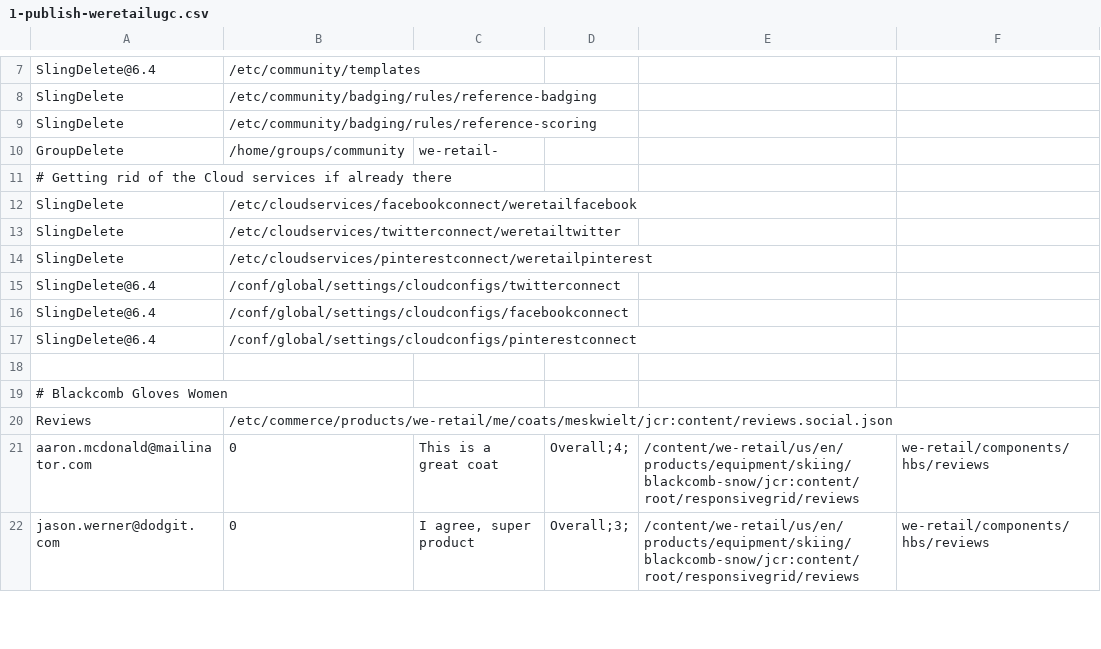
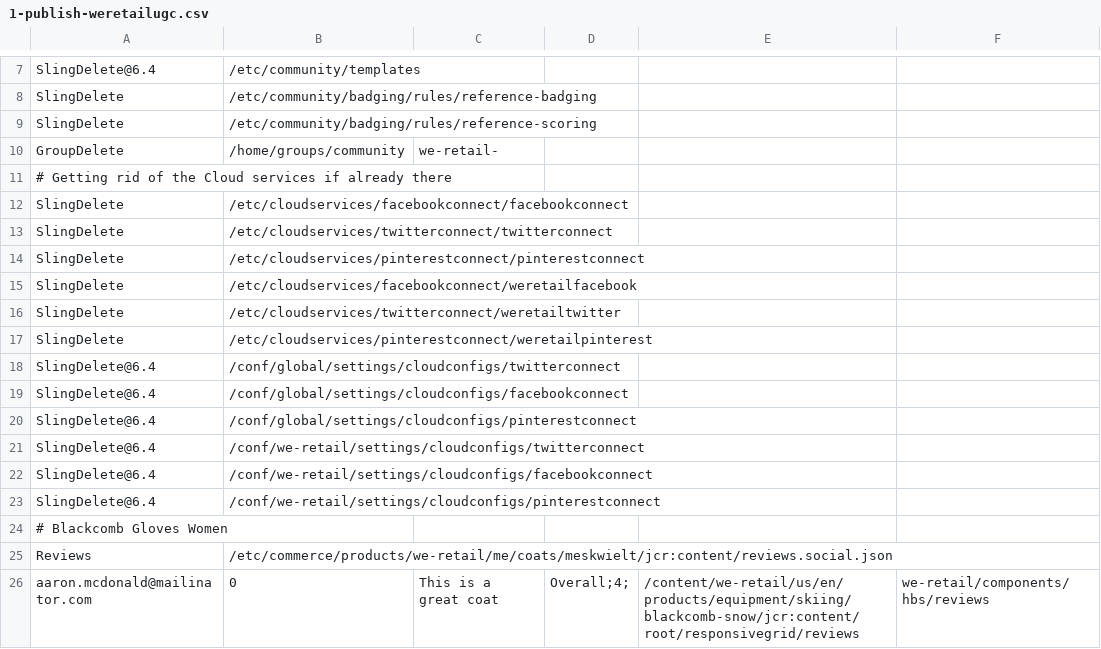
Before and after one commit to Adobe-Marketing-Cloud/aem-sample-we-retail-communities, a CSV file: ui.content/src/main/content/jcr_root/etc/community/we-retail/1-publish-weretailugc.csv, drawn as a sheet; only a part is shown, gaps mark what is left out; the shorter side is filled out with more unchanged rows; addresses are those after the commit; the diff names each change by its address in the sheet, - before the commit and + after, or states it on an @@ line.

Commit message:
Changing the way cloud services are created for 6.4

```diff
--- a/ui.content/src/main/content/jcr_root/etc/community/we-retail/1-publish-weretailugc.csv
+++ b/ui.content/src/main/content/jcr_root/etc/community/we-retail/1-publish-weretailugc.csv
+row 12: SlingDelete | /etc/cloudservices/facebookconnect/facebookconnect
+row 13: SlingDelete | /etc/cloudservices/twitterconnect/twitterconnect
+row 14: SlingDelete | /etc/cloudservices/pinterestconnect/pinterestconnect
-row 21: (empty)
+row 21: SlingDelete@6.4 | /conf/we-retail/settings/cloudconfigs/twitterconnect
+row 22: SlingDelete@6.4 | /conf/we-retail/settings/cloudconfigs/facebookconnect
+row 23: SlingDelete@6.4 | /conf/we-retail/settings/cloudconfigs/pinterestconnect
```
Also changed, not shown: ui.content/src/main/content/jcr_root/etc/community/we-retail/2-author-weretailsite.csv, 1 other file.
